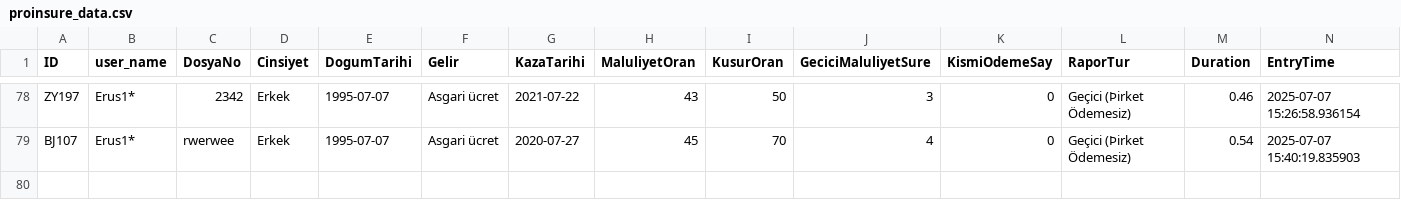
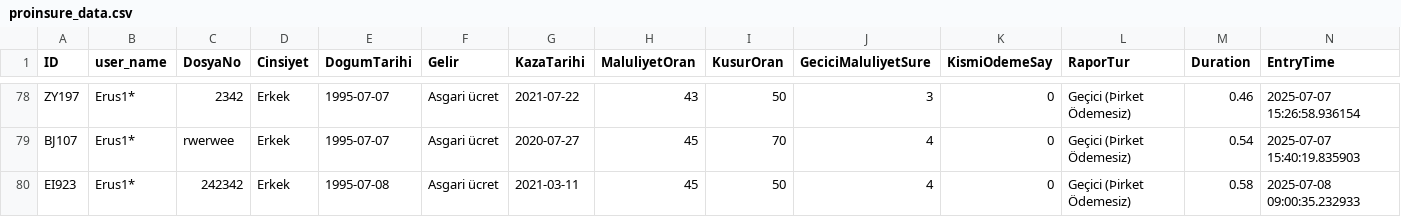
Before and after one commit to gewendanalytics/gewend_proinsure, a CSV file: data/proinsure_data.csv, drawn as a sheet; only a part is shown, gaps mark what is left out.

```diff
--- a/data/proinsure_data.csv
+++ b/data/proinsure_data.csv
@@ -79 +79,2 @@
 "BJ107","Erus1*","rwerwee","Erkek","1995-07-07","Asgari ücret","2020-07-27",45,70,4,0,"Geçici (Þirket Ödemesiz)",0.54,"2025-07-07 15:40:19.835903"
+"EI923","Erus1*","242342","Erkek","1995-07-08","Asgari ücret","2021-03-11",45,50,4,0,"Geçici (Þirket Ödemesiz)",0.58,"2025-07-08 09:00:35.232933"
```
Also changed, not shown: 5 other files.
